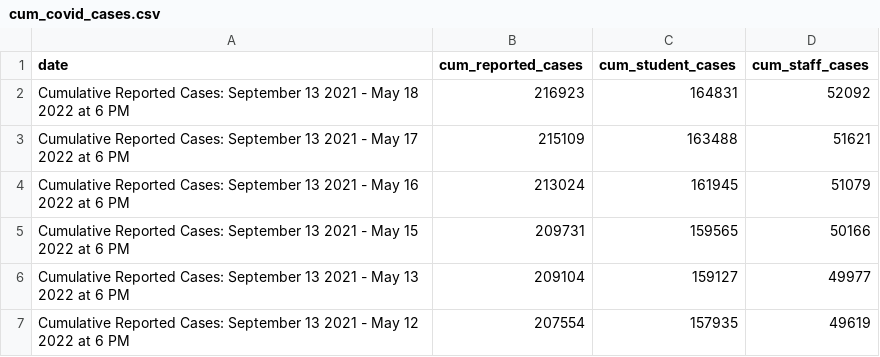
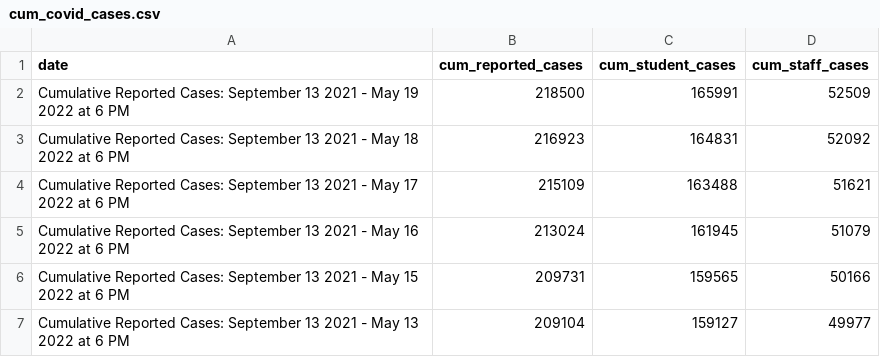
Before and after one commit to thecityny/doe-covid-stats-scraper, a CSV file: data/cum_covid_cases.csv, drawn as a sheet; only a part is shown; the shorter side is filled out with more unchanged rows; the diff names each change by its address in the sheet, - before the commit and + after, or states it on an @@ line.

```diff
--- a/data/cum_covid_cases.csv
+++ b/data/cum_covid_cases.csv
+row 2: Cumulative Reported Cases: September 13 2021 - May 19 2022 at 6 PM | 218500 | 165991 | 52509
```
Also changed, not shown: data/charter_actions.csv, data/doe_dece_actions.csv, 1 other file.
